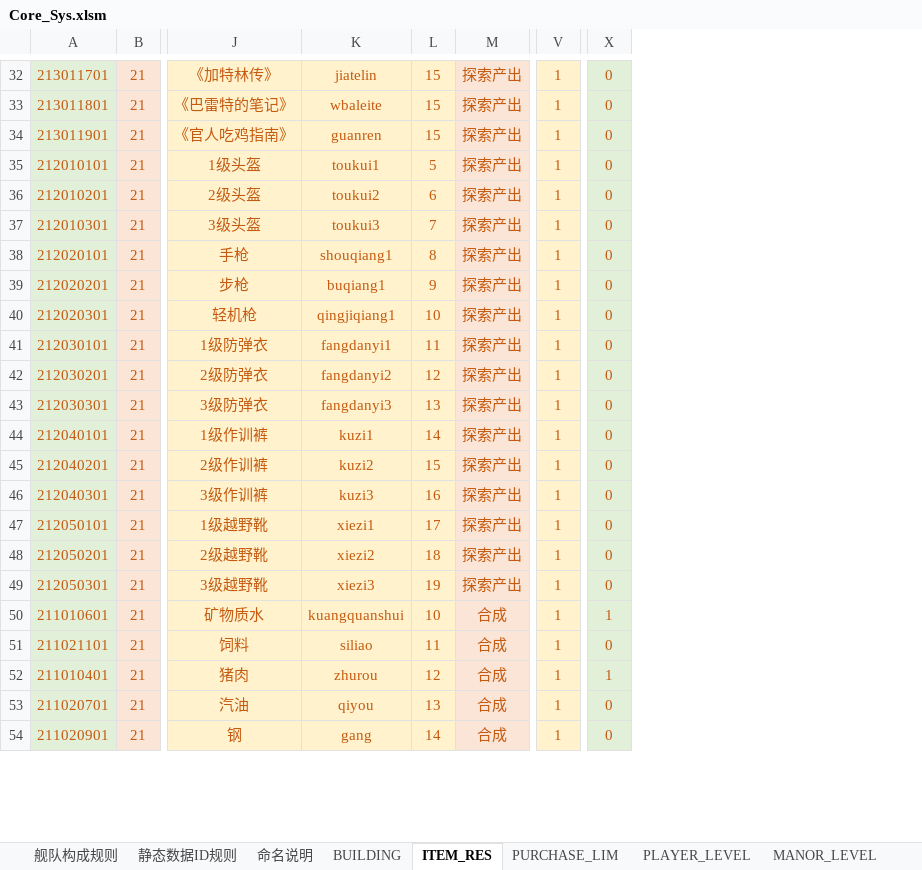
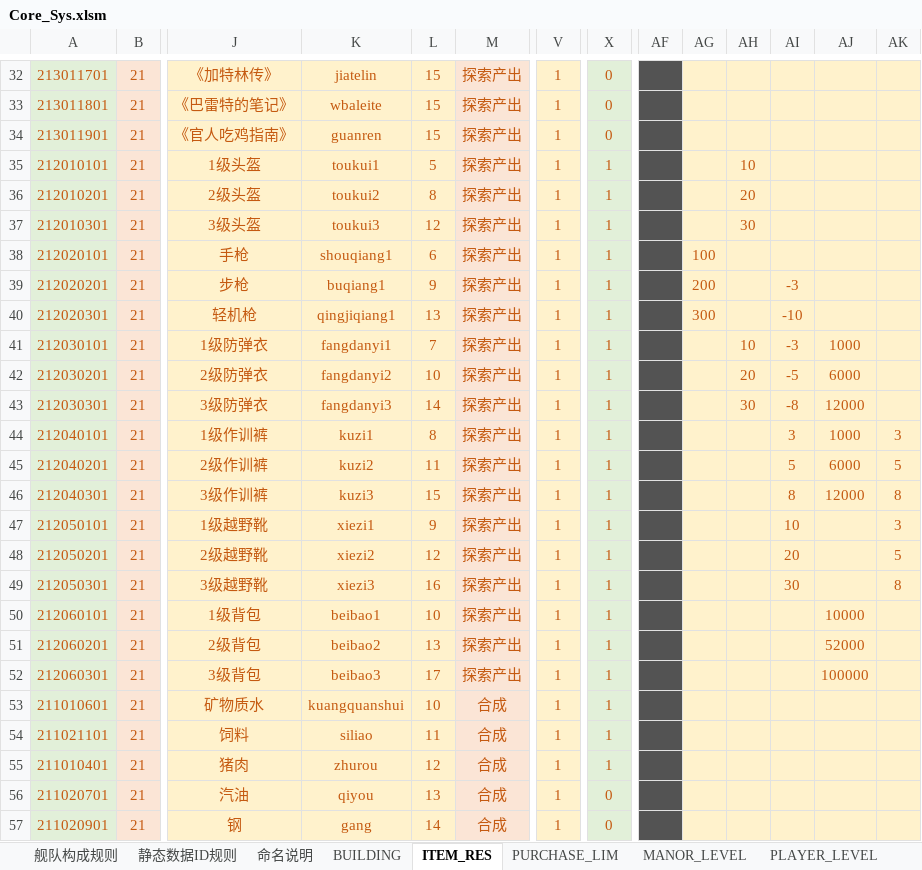
Before and after one commit to Wen1995/Project60D, an Excel workbook: tools/excelGen/xls/Core_Sys.xlsm, sheet ITEM_RES, drawn as a sheet; only a part is shown, gaps mark what is left out; values as stored, in another font and other column widths than the file's, no borders; addresses are those after the commit; rows hold the shown columns only; the diff covers the shown part only; the diff names each change by its address in the sheet, - before the commit and + after, or states it on an @@ line.

```diff
--- a/tools/excelGen/xls/Core_Sys.xlsm (sheet ITEM_RES)
+++ b/tools/excelGen/xls/Core_Sys.xlsm (sheet ITEM_RES)
@@ sheet tab order changed: 舰队构成规则 | 静态数据ID规则 | 命名说明 | BUILDING | ITEM_RES | PURCHASE_LIM | MANOR_LEVEL | PLAYER_LEVEL @@
+column AF, empty
+column AG, rows 38-40: 100 | 200 | 300
+column AH, rows 35-43: 10 | 20 | 30 |  |  |  | 10 | 20 | 30
+column AI, rows 39-49: -3 | -10 | -3 | -5 | -8 | 3 | 5 | 8 | 10 | 20 | 30
+column AJ, rows 41-46: 1000 | 6000 | 12000 | 1000 | 6000 | 12000
+column AK, rows 44-49: 3 | 5 | 8 | 3 | 5 | 8
-X35:X49: 0
+X35:X49: 1
-L36: 6
+L36: 8
-L37: 7
+L37: 12
-L38: 8
+L38: 6
-L40: 10
+L40: 13
-L41: 11
+L41: 7
-L42: 12
+L42: 10
-L43: 13
+L43: 14
-L44: 14
+L44: 8
-L45: 15
+L45: 11
-L46: 16
+L46: 15
-L47: 17
+L47: 9
-L48: 18
+L48: 12
-L49: 19
+L49: 16
+row 50: 212060101 | 21 | 1级背包 | beibao1 | 10 | 探索产出 | 1 | 1 |  |  |  |  | 10000
+row 51: 212060201 | 21 | 2级背包 | beibao2 | 13 | 探索产出 | 1 | 1 |  |  |  |  | 52000
+row 52: 212060301 | 21 | 3级背包 | beibao3 | 17 | 探索产出 | 1 | 1 |  |  |  |  | 100000
-X54: 0
+X54: 1
```
Also changed, not shown: 1 edited cell elsewhere in this sheet, formulas that keep their value, 45 other files.
